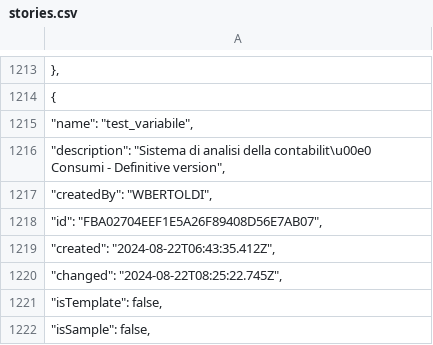
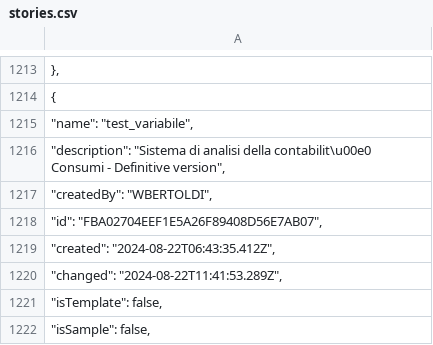
Before and after one commit to thomasgeier03/API-Requests, a CSV file: output/stories.csv, drawn as a sheet; only a part is shown, gaps mark what is left out.

```diff
--- a/output/stories.csv
+++ b/output/stories.csv
@@ -1219,3 +1219,3 @@
 "        ""created"": ""2024-08-22T06:43:35.412Z"","
-"        ""changed"": ""2024-08-22T08:25:22.745Z"","
+"        ""changed"": ""2024-08-22T11:41:53.289Z"","
 "        ""isTemplate"": false,"
```
Also changed, not shown: output/activities.csv, 3 other files.
